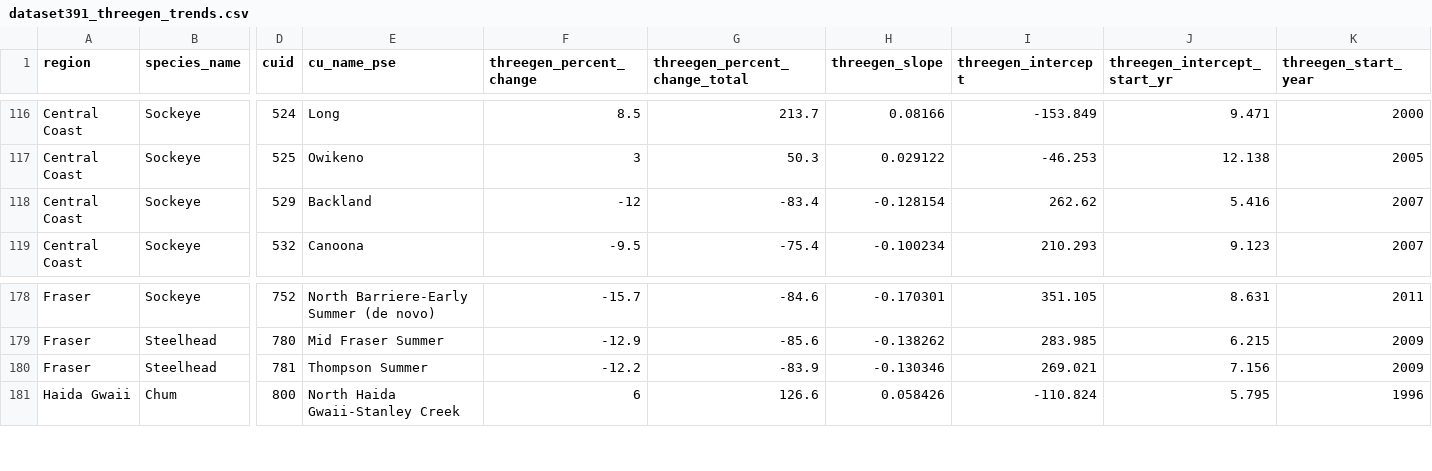
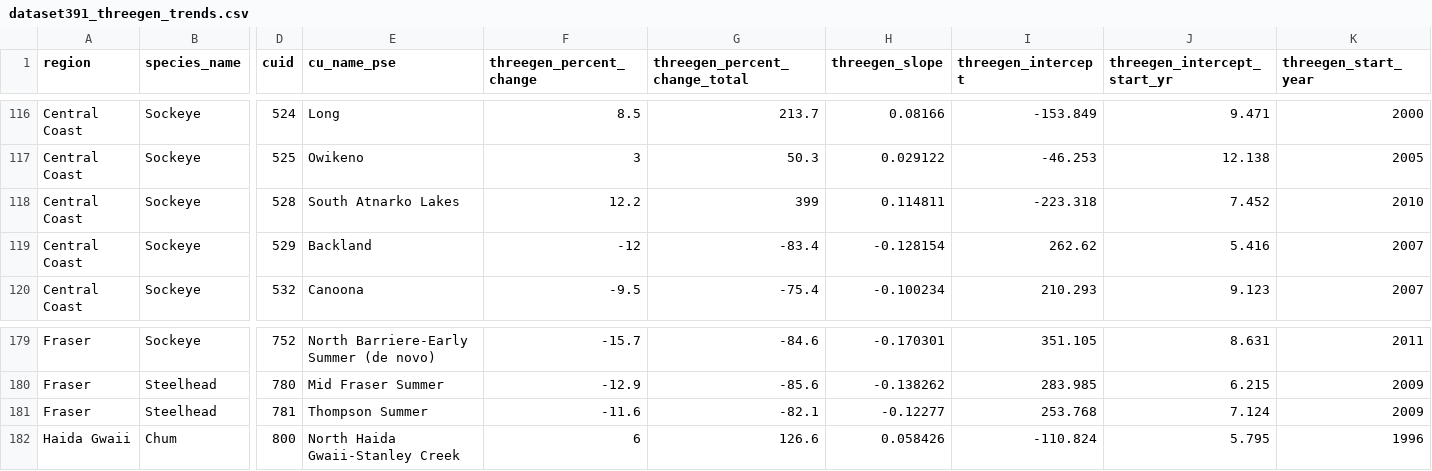
Before and after one commit to salmonwatersheds/population-indicators, a CSV file: trends/output/dataset391_threegen_trends.csv, drawn as a sheet; only a part is shown, gaps mark what is left out; addresses are those after the commit; rows hold the shown columns only; the diff covers the shown part only; the diff names each change by its address in the sheet, - before the commit and + after, or states it on an @@ line.

```diff
--- a/trends/output/dataset391_threegen_trends.csv
+++ b/trends/output/dataset391_threegen_trends.csv
+row 118: Central Coast | Sockeye | 528 | South Atnarko Lakes | 12.2 | 399 | 0.114811 | -223.318 | 7.452 | 2010
-F181 (threegen_percent_change): -12.2
+F181 (threegen_percent_change): -11.6
-G181 (threegen_percent_change_total): -83.9
+G181 (threegen_percent_change_total): -82.1
-H181 (threegen_slope): -0.130346
+H181 (threegen_slope): -0.12277
-I181 (threegen_intercept): 269.021
+I181 (threegen_intercept): 253.768
-J181 (threegen_intercept_start_yr): 7.156
+J181 (threegen_intercept_start_yr): 7.124
```
Also changed, not shown: 2 added rows, 6 moved rows and 14 edited cells elsewhere in this file, trends/output/dataset202_allgen_trends.csv, 2 other files.
